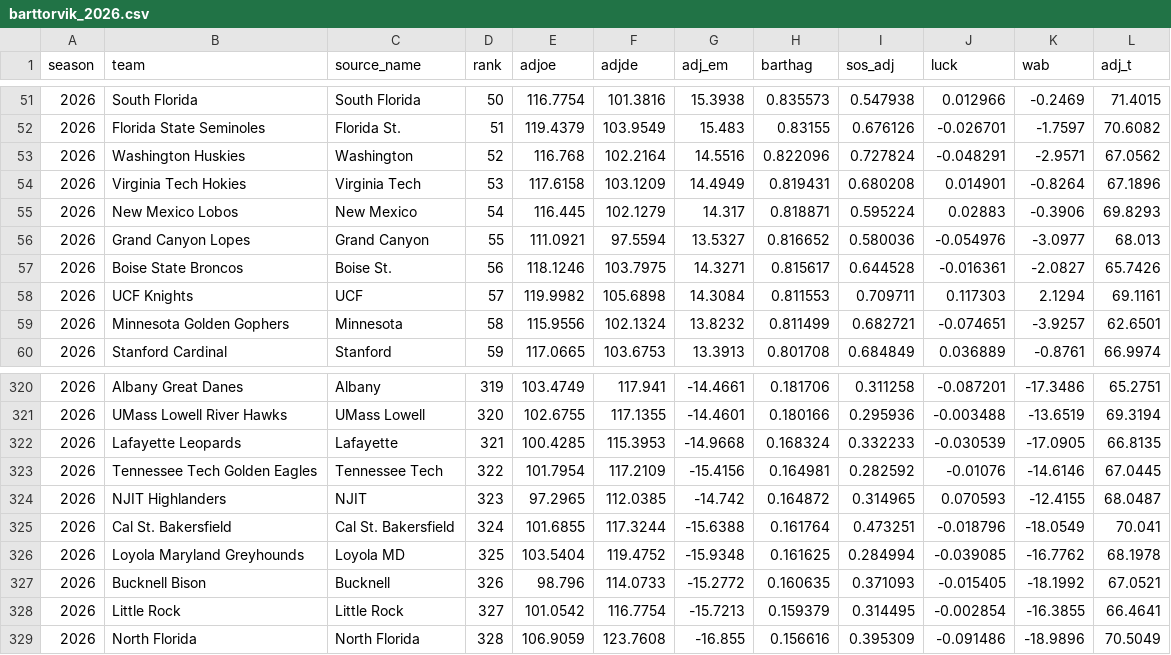
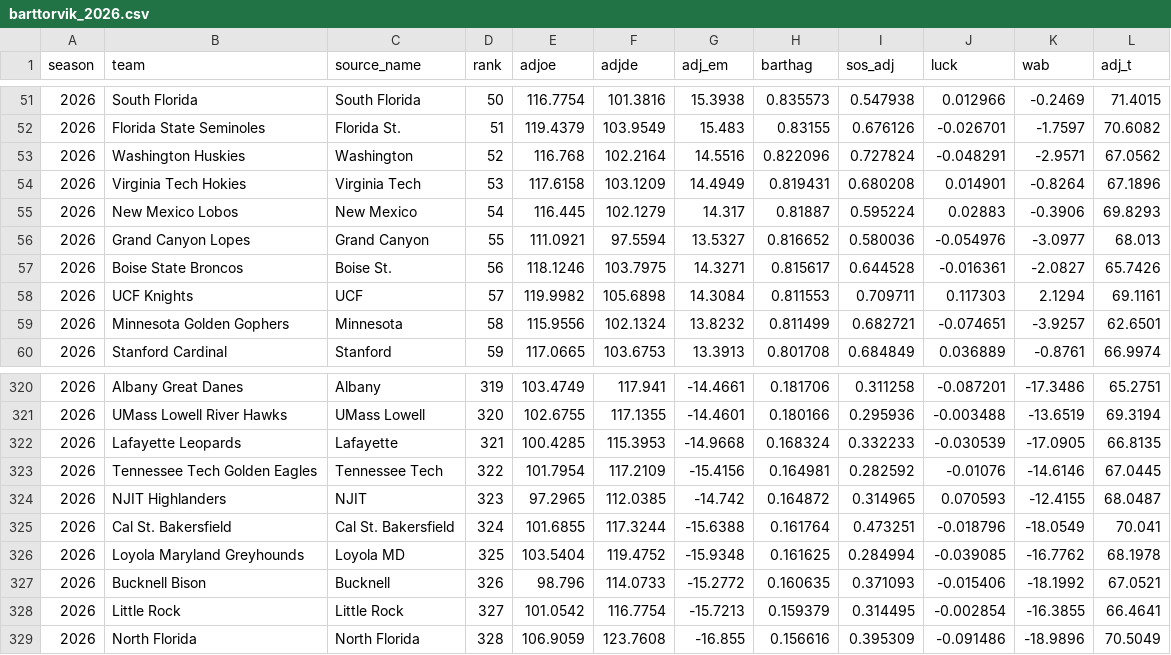
Before and after one commit to jgamblin/march-ml, a CSV file: data/processed/features/barttorvik_2026.csv, drawn as a sheet; only a part is shown, gaps mark what is left out.

```diff
--- a/data/processed/features/barttorvik_2026.csv
+++ b/data/processed/features/barttorvik_2026.csv
@@ -54,3 +54,3 @@ season,team,source_name,rank,adjoe,adjde,adj_em,barthag,sos_adj,luck,wab,adj_t
 2026,Virginia Tech Hokies,Virginia Tech,53,117.6158,103.1209,14.4949,0.819431,0.680208,0.014901,-0.8264,67.1896
-2026,New Mexico Lobos,New Mexico,54,116.445,102.1279,14.317,0.818871,0.595224,0.02883,-0.3906,69.8293
+2026,New Mexico Lobos,New Mexico,54,116.445,102.1279,14.317,0.81887,0.595224,0.02883,-0.3906,69.8293
 2026,Grand Canyon Lopes,Grand Canyon,55,111.0921,97.5594,13.5327,0.816652,0.580036,-0.054976,-3.0977,68.013
@@ -326,3 +326,3 @@ season,team,source_name,rank,adjoe,adjde,adj_em,barthag,sos_adj,luck,wab,adj_t
 2026,Loyola Maryland Greyhounds,Loyola MD,325,103.5404,119.4752,-15.9348,0.161625,0.284994,-0.039085,-16.7762,68.1978
-2026,Bucknell Bison,Bucknell,326,98.796,114.0733,-15.2772,0.160635,0.371093,-0.015405,-18.1992,67.0521
+2026,Bucknell Bison,Bucknell,326,98.796,114.0733,-15.2772,0.160635,0.371093,-0.015406,-18.1992,67.0521
 2026,Little Rock,Little Rock,327,101.0542,116.7754,-15.7213,0.159379,0.314495,-0.002854,-16.3855,66.4641
```
Also changed, not shown: 3 other files.
